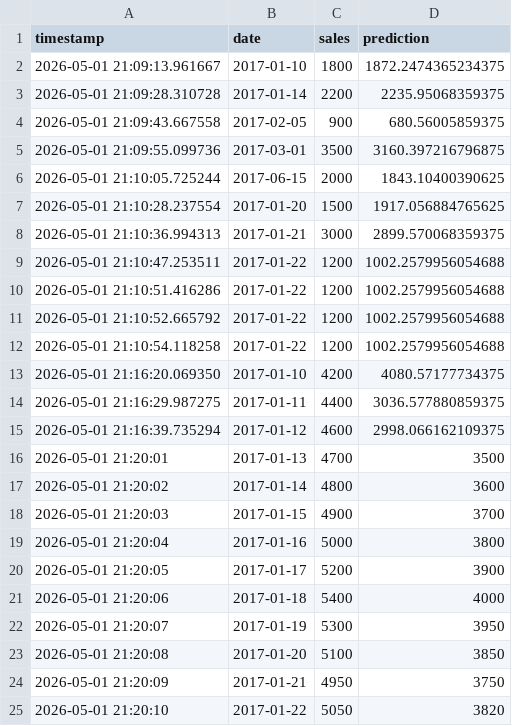
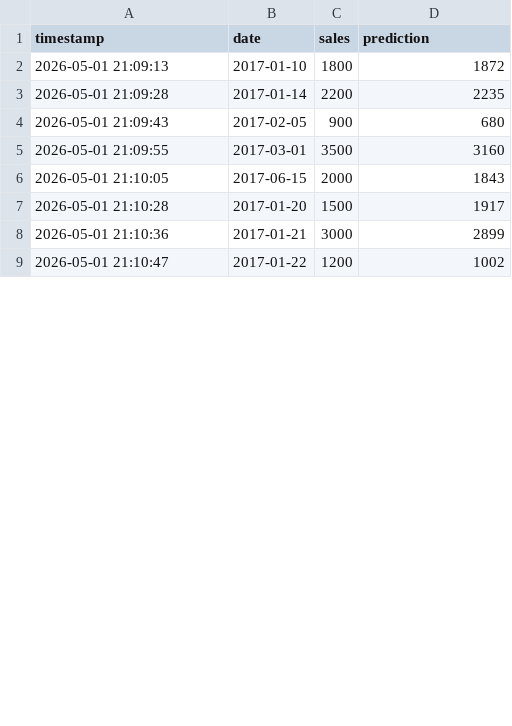
Before and after one commit to Mahesh-Hemadri/mlops-forecasting-monitoring, a CSV file: logs/predictions.csv, drawn as a sheet; only a part is shown; the diff covers the shown part only.

```diff
--- a/logs/predictions.csv
+++ b/logs/predictions.csv
@@ -1,25 +1,9 @@
 timestamp,date,sales,prediction
-2026-05-01 21:09:13.961667,2017-01-10,1800,1872.2474365234375
-2026-05-01 21:09:28.310728,2017-01-14,2200,2235.95068359375
-2026-05-01 21:09:43.667558,2017-02-05,900,680.56005859375
-2026-05-01 21:09:55.099736,2017-03-01,3500,3160.397216796875
-2026-05-01 21:10:05.725244,2017-06-15,2000,1843.10400390625
-2026-05-01 21:10:28.237554,2017-01-20,1500,1917.056884765625
-2026-05-01 21:10:36.994313,2017-01-21,3000,2899.570068359375
-2026-05-01 21:10:47.253511,2017-01-22,1200,1002.2579956054688
-2026-05-01 21:10:51.416286,2017-01-22,1200,1002.2579956054688
-2026-05-01 21:10:52.665792,2017-01-22,1200,1002.2579956054688
-2026-05-01 21:10:54.118258,2017-01-22,1200,1002.2579956054688
-2026-05-01 21:16:20.069350,2017-01-10,4200,4080.57177734375
-2026-05-01 21:16:29.987275,2017-01-11,4400,3036.577880859375
-2026-05-01 21:16:39.735294,2017-01-12,4600,2998.066162109375
-2026-05-01 21:20:01,2017-01-13,4700,3500
-2026-05-01 21:20:02,2017-01-14,4800,3600
-2026-05-01 21:20:03,2017-01-15,4900,3700
-2026-05-01 21:20:04,2017-01-16,5000,3800
-2026-05-01 21:20:05,2017-01-17,5200,3900
-2026-05-01 21:20:06,2017-01-18,5400,4000
-2026-05-01 21:20:07,2017-01-19,5300,3950
-2026-05-01 21:20:08,2017-01-20,5100,3850
-2026-05-01 21:20:09,2017-01-21,4950,3750
-2026-05-01 21:20:10,2017-01-22,5050,3820
+2026-05-01 21:09:13,2017-01-10,1800,1872
+2026-05-01 21:09:28,2017-01-14,2200,2235
+2026-05-01 21:09:43,2017-02-05,900,680
+2026-05-01 21:09:55,2017-03-01,3500,3160
+2026-05-01 21:10:05,2017-06-15,2000,1843
+2026-05-01 21:10:28,2017-01-20,1500,1917
+2026-05-01 21:10:36,2017-01-21,3000,2899
+2026-05-01 21:10:47,2017-01-22,1200,1002
```
Also changed, not shown: 5 added rows and 5 removed rows elsewhere in this file, 4 other files.
